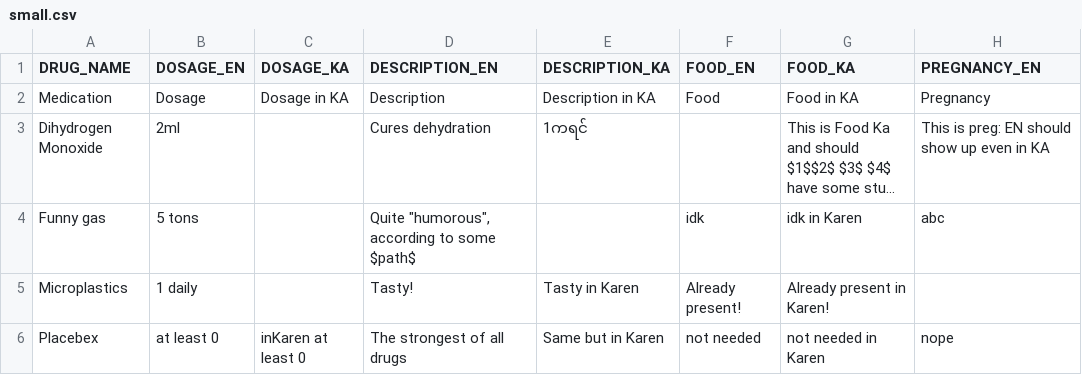
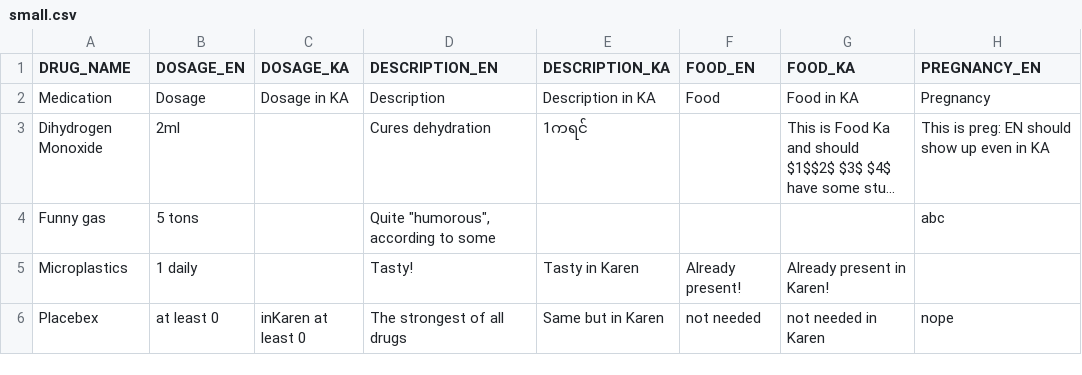
Before and after one commit to liamrdean/Karen-Formulary-Application, a CSV file: app/src/main/assets/small.csv, drawn as a sheet; only a part is shown; long unchanged cells end in …; the diff names each change by its address in the sheet, - before the commit and + after, or states it on an @@ line.

Commit message:
Drug info page is working with real drugs

```diff
--- a/app/src/main/assets/small.csv
+++ b/app/src/main/assets/small.csv
-D4 (DESCRIPTION_EN): Quite "humorous", according to some $path$
+D4 (DESCRIPTION_EN): Quite "humorous", according to some
-F4 (FOOD_EN): idk
+F4 (FOOD_EN): (empty)
-G4 (FOOD_KA): idk in Karen
+G4 (FOOD_KA): (empty)
```
Also changed, not shown: 22 other files.
